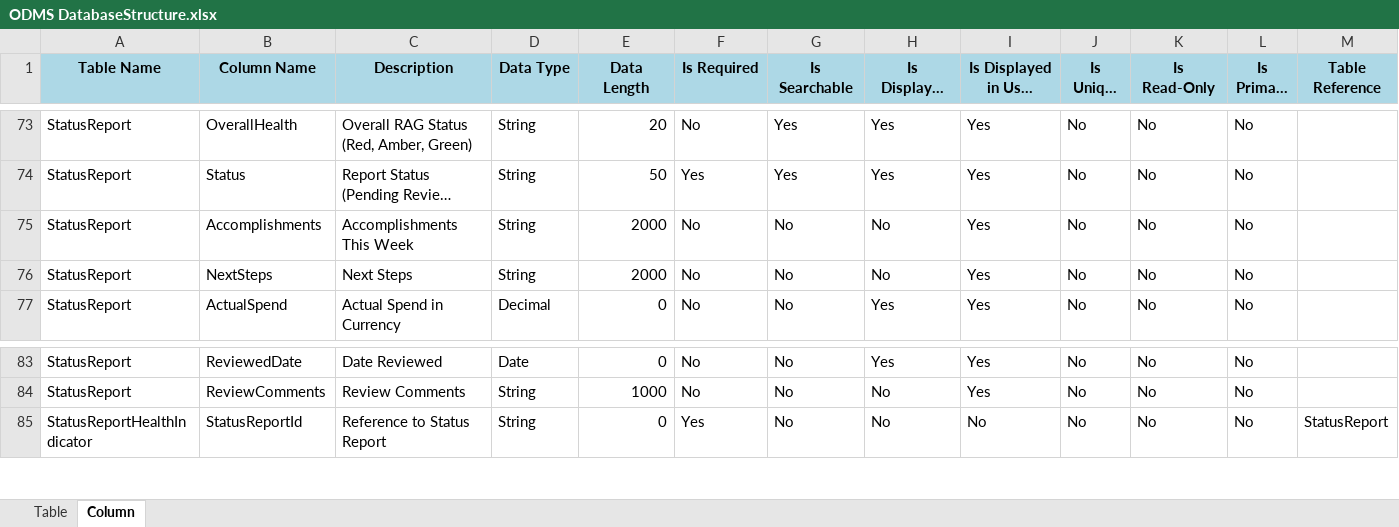
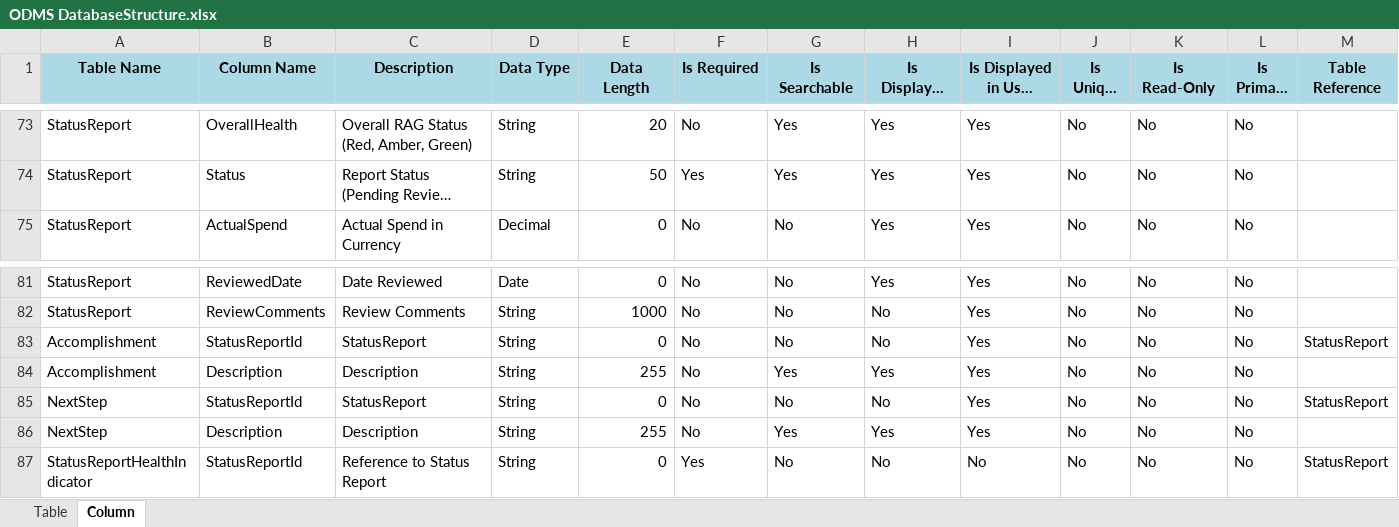
Before and after one commit to supersamamor/ODMS, an Excel workbook: Documents/ODMS DatabaseStructure.xlsx, sheet Column, drawn as a sheet; only a part is shown, gaps mark what is left out; long unchanged cells end in …; values as stored, in another font and other column widths than the file's, no borders; removed rows and columns are numbered as before the commit, all else as after; rows hold the shown columns only; the diff names each change by its address in the sheet, - before the commit and + after, or states it on an @@ line.

```diff
--- a/Documents/ODMS DatabaseStructure.xlsx (sheet Column)
+++ b/Documents/ODMS DatabaseStructure.xlsx (sheet Column)
-row 75: StatusReport | Accomplishments | Accomplishments This Week | String | 2000 | No | No | No | Yes | No | No | No
-row 76: StatusReport | NextSteps | Next Steps | String | 2000 | No | No | No | Yes | No | No | No
+row 83: Accomplishment | StatusReportId | StatusReport | String | 0 | No | No | No | Yes | No | No | No | StatusReport
+row 84: Accomplishment | Description | Description | String | 255 | No | Yes | Yes | Yes | No | No | No
+row 85: NextStep | StatusReportId | StatusReport | String | 0 | No | No | No | Yes | No | No | No | StatusReport
+row 86: NextStep | Description | Description | String | 255 | No | Yes | Yes | Yes | No | No | No
```
Also changed, not shown: sheet Table.
